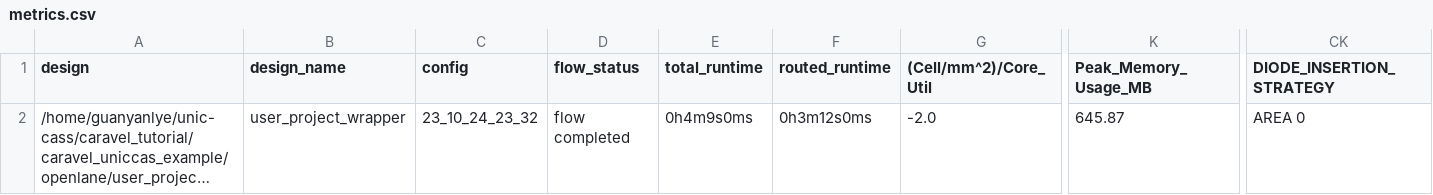
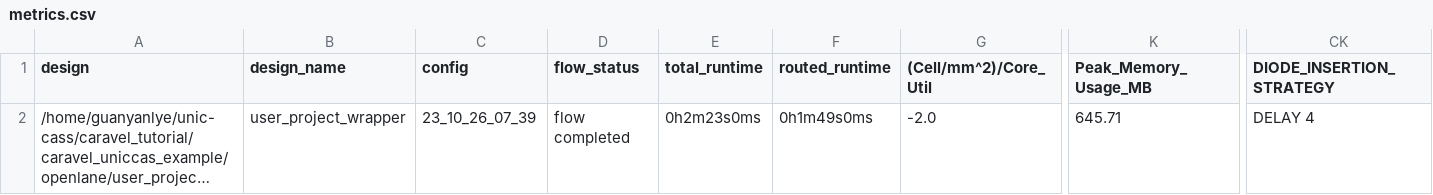
Before and after one commit to LyeGuanYan/UNICCASS_copy, a CSV file: signoff/user_project_wrapper/metrics.csv, drawn as a sheet; only a part is shown, gaps mark what is left out; long unchanged cells end in …; the diff names each change by its address in the sheet, - before the commit and + after, or states it on an @@ line.

```diff
--- a/signoff/user_project_wrapper/metrics.csv
+++ b/signoff/user_project_wrapper/metrics.csv
-C2 (config): 23_10_24_23_32
+C2 (config): 23_10_26_07_39
-E2 (total_runtime): 0h4m9s0ms
+E2 (total_runtime): 0h2m23s0ms
-F2 (routed_runtime): 0h3m12s0ms
+F2 (routed_runtime): 0h1m49s0ms
-K2 (Peak_Memory_Usage_MB): 645.87
+K2 (Peak_Memory_Usage_MB): 645.71
-CK2 (DIODE_INSERTION_STRATEGY): AREA 0
+CK2 (DIODE_INSERTION_STRATEGY): DELAY 4
```
Also changed, not shown: signoff/R4_butter/metrics.csv, 27 other files.
